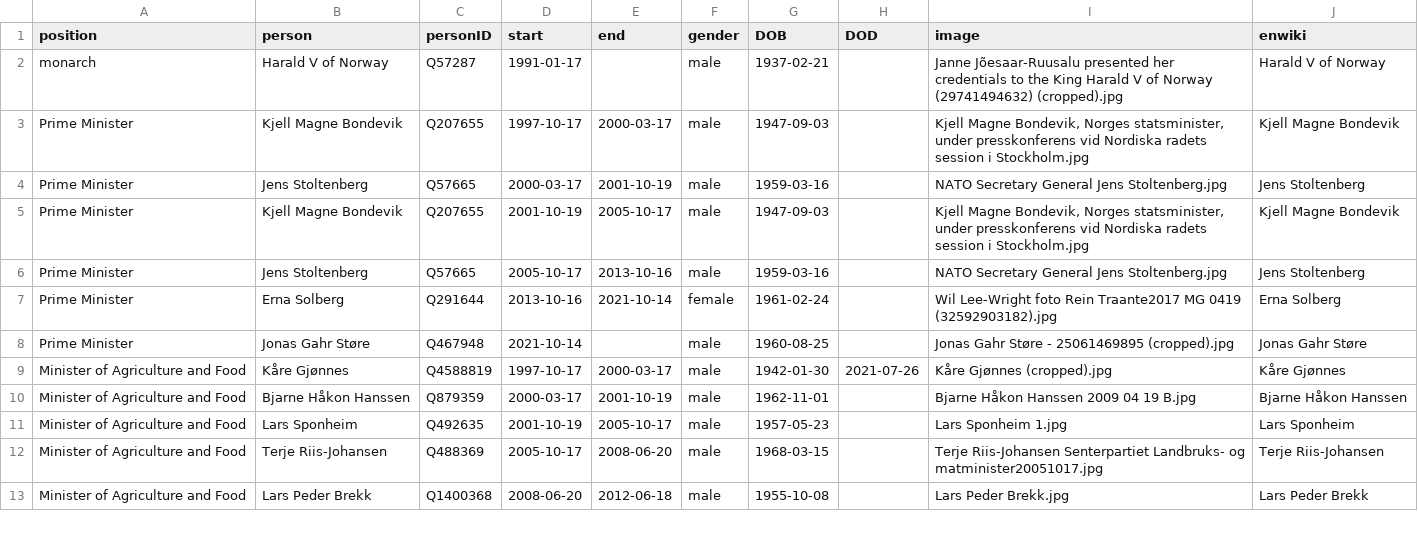
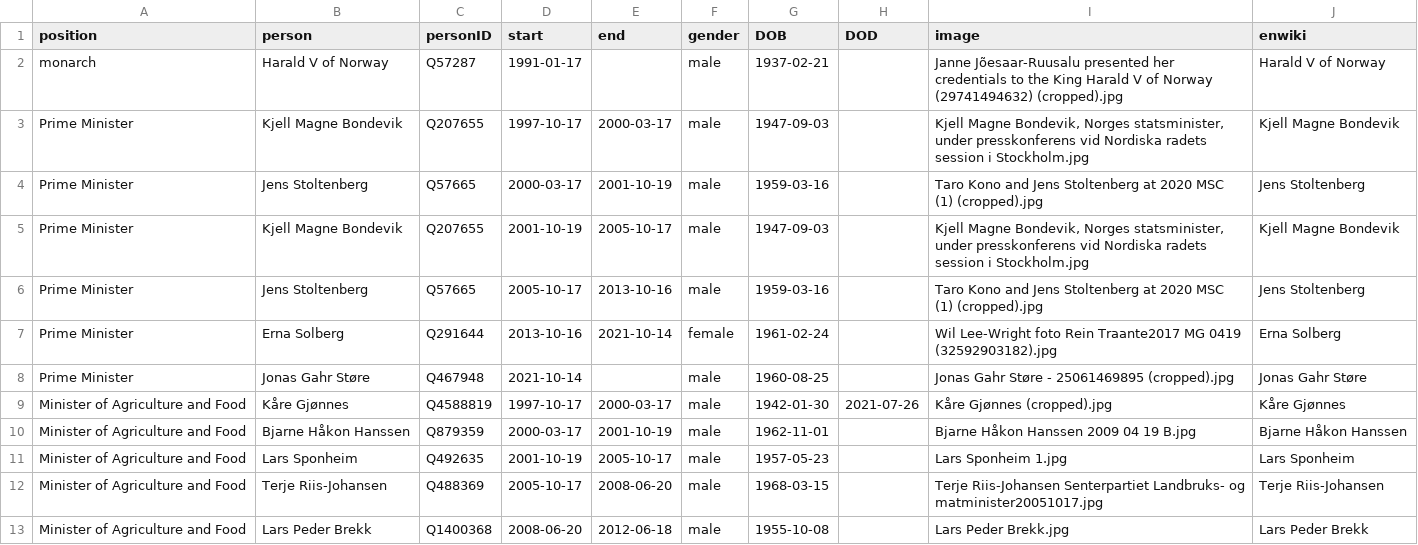
Before and after one commit to every-politician-scrapers/norway-cabinet, a CSV file: html/holders21.csv, drawn as a sheet; only a part is shown.

```diff
--- a/html/holders21.csv
+++ b/html/holders21.csv
@@ -3,5 +3,5 @@ monarch,Harald V of Norway,Q57287,1991-01-17,,male,1937-02-21,,Janne Jõesaar-Ru
 Prime Minister,Kjell Magne Bondevik,Q207655,1997-10-17,2000-03-17,male,1947-09-03,,"Kjell Magne Bondevik, Norges statsminister, under presskonferens vid Nordiska radets session i Stockholm.jpg",Kjell Magne Bondevik
-Prime Minister,Jens Stoltenberg,Q57665,2000-03-17,2001-10-19,male,1959-03-16,,NATO Secretary General Jens Stoltenberg.jpg,Jens Stoltenberg
+Prime Minister,Jens Stoltenberg,Q57665,2000-03-17,2001-10-19,male,1959-03-16,,Taro Kono and Jens Stoltenberg at 2020 MSC (1) (cropped).jpg,Jens Stoltenberg
 Prime Minister,Kjell Magne Bondevik,Q207655,2001-10-19,2005-10-17,male,1947-09-03,,"Kjell Magne Bondevik, Norges statsminister, under presskonferens vid Nordiska radets session i Stockholm.jpg",Kjell Magne Bondevik
-Prime Minister,Jens Stoltenberg,Q57665,2005-10-17,2013-10-16,male,1959-03-16,,NATO Secretary General Jens Stoltenberg.jpg,Jens Stoltenberg
+Prime Minister,Jens Stoltenberg,Q57665,2005-10-17,2013-10-16,male,1959-03-16,,Taro Kono and Jens Stoltenberg at 2020 MSC (1) (cropped).jpg,Jens Stoltenberg
 Prime Minister,Erna Solberg,Q291644,2013-10-16,2021-10-14,female,1961-02-24,,Wil Lee-Wright foto Rein Traante2017 MG 0419 (32592903182).jpg,Erna Solberg
```
Also changed, not shown: html/legislators.csv.
